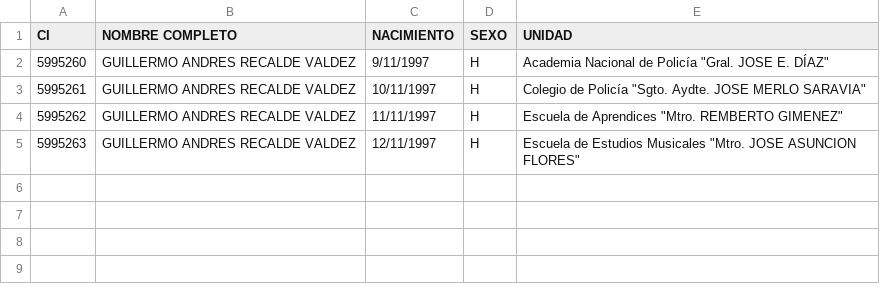
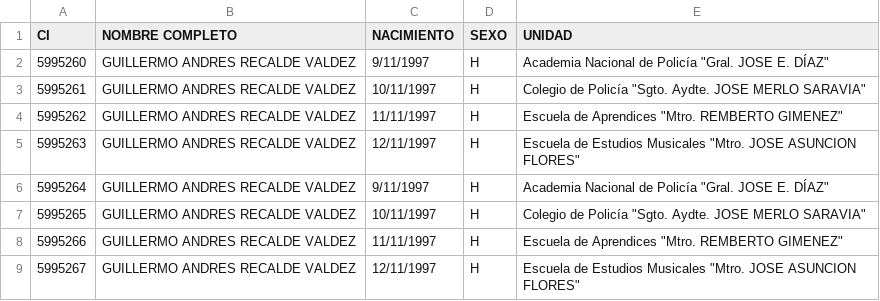
Before and after one commit to zcaraluna/web_quira, a CSV file: pre_inscriptos/prueba_preinsc.csv, drawn as a sheet; the diff names each change by its address in the sheet, - before the commit and + after, or states it on an @@ line.

```diff
--- a/pre_inscriptos/prueba_preinsc.csv
+++ b/pre_inscriptos/prueba_preinsc.csv
+row 6: 5995264 | GUILLERMO ANDRES RECALDE VALDEZ | 9/11/1997 | H | Academia Nacional de Policía "Gral. JOSE E. DÍAZ"
+row 7: 5995265 | GUILLERMO ANDRES RECALDE VALDEZ | 10/11/1997 | H | Colegio de Policía "Sgto. Aydte. JOSE MERLO SARAVIA"
+row 8: 5995266 | GUILLERMO ANDRES RECALDE VALDEZ | 11/11/1997 | H | Escuela de Aprendices "Mtro. REMBERTO GIMENEZ"
+row 9: 5995267 | GUILLERMO ANDRES RECALDE VALDEZ | 12/11/1997 | H | Escuela de Estudios Musicales "Mtro. JOSE ASUNCION FLORES"
```
Also changed, not shown: 2 other files.
